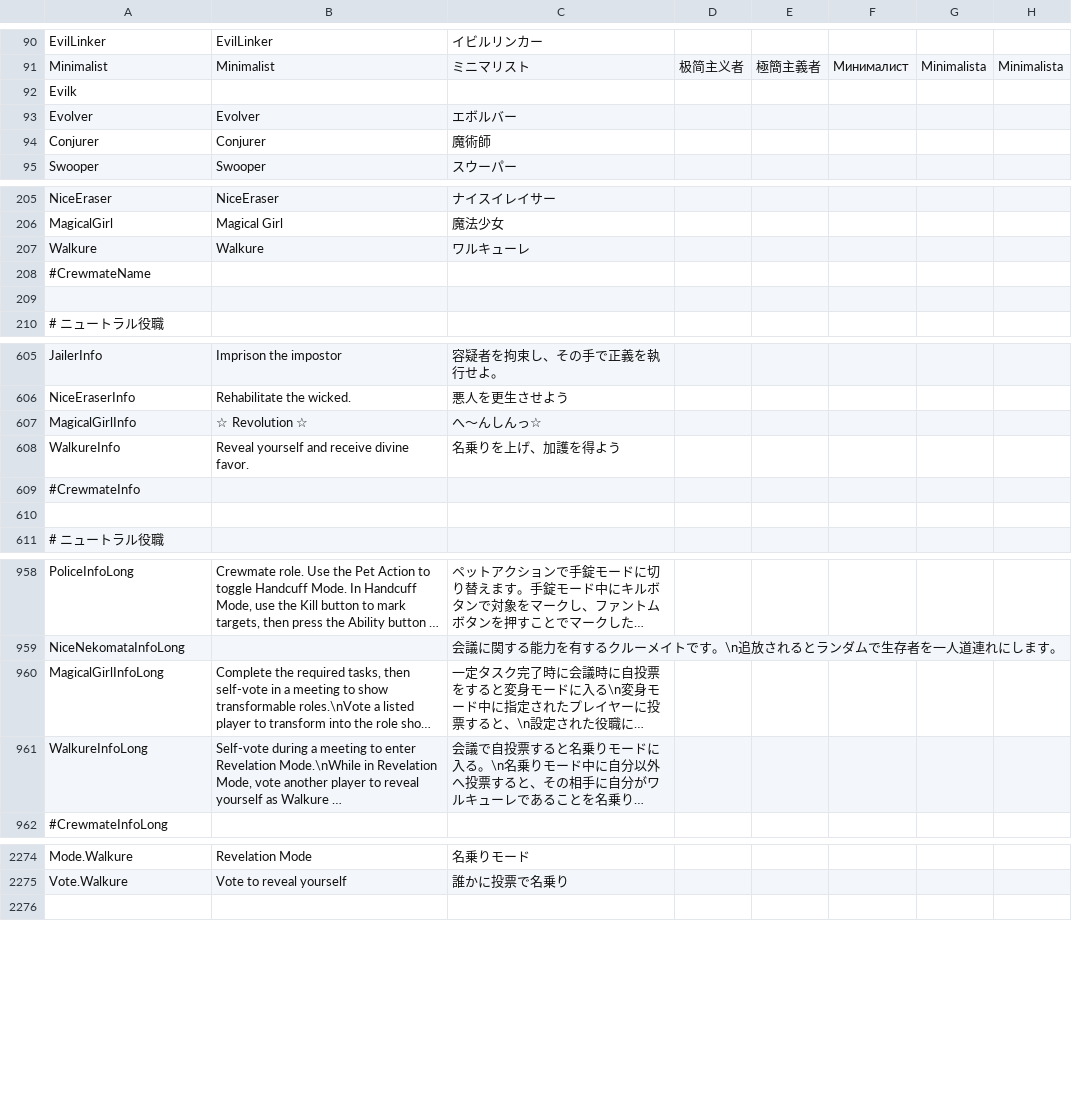
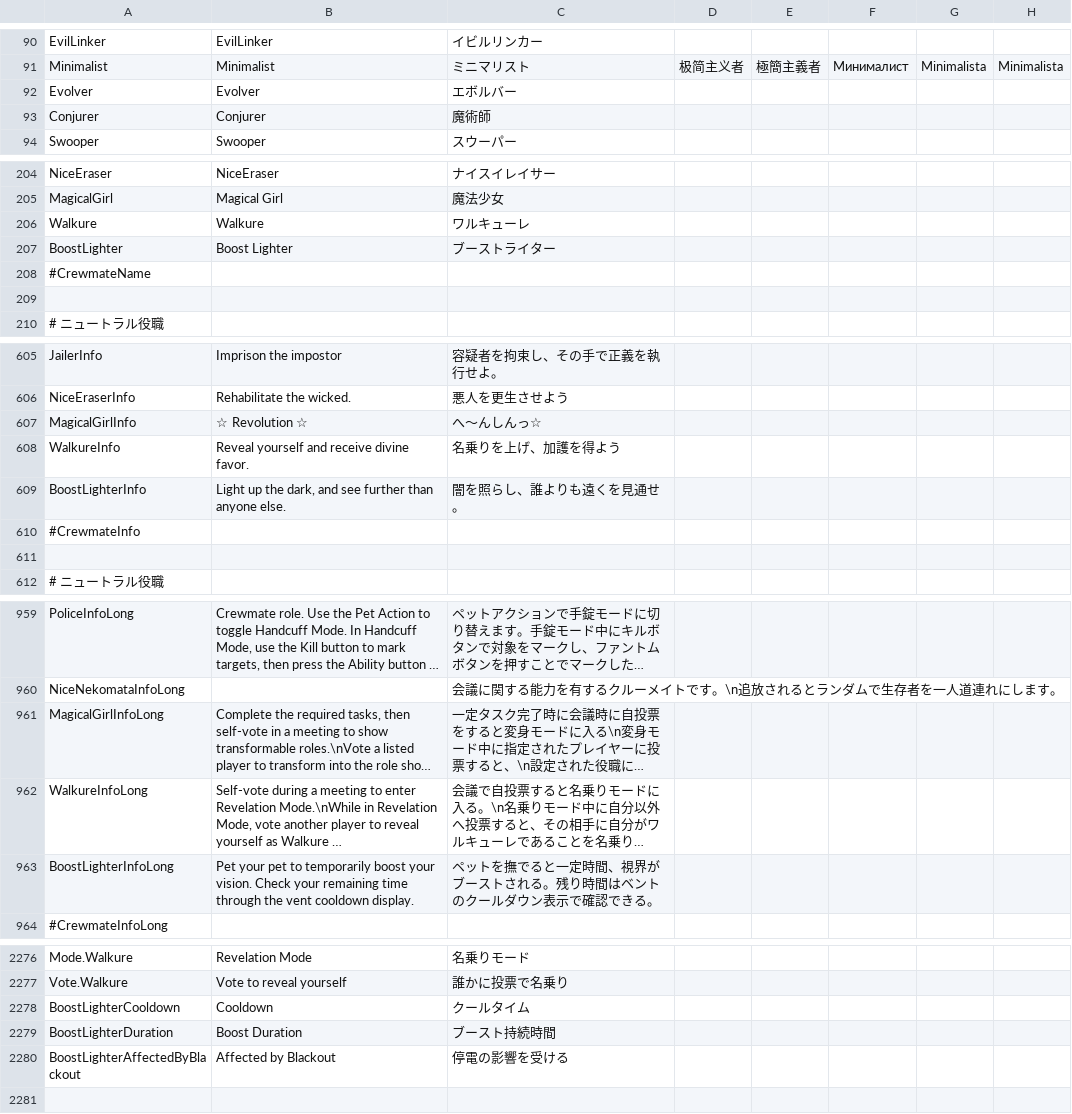
Before and after one commit to satokazoku/TownOfHost-Pko, a CSV file: Resources/string.csv, drawn as a sheet; only a part is shown, gaps mark what is left out; long unchanged cells end in …; removed rows and columns are numbered as before the commit, all else as after; the diff covers the shown part only; the diff names each change by its address in the sheet, - before the commit and + after, or states it on an @@ line.

```diff
--- a/Resources/string.csv
+++ b/Resources/string.csv
-row 92: Evilk
+row 207: BoostLighter | Boost Lighter | ブーストライター
+row 609: BoostLighterInfo | Light up the dark, and see further than anyone else. | 闇を照らし、誰よりも遠くを見通せ。
+row 963: BoostLighterInfoLong | Pet your pet to temporarily boost your vision. Check your remaining time through the vent cooldown display. | ペットを撫でると一定時間、視界がブーストされる。残り時間はベントのクールダウン表示で確認できる。
+row 2278: BoostLighterCooldown | Cooldown | クールタイム
+row 2279: BoostLighterDuration | Boost Duration | ブースト持続時間
+row 2280: BoostLighterAffectedByBlackout | Affected by Blackout | 停電の影響を受ける
```
Also changed, not shown: 1 edited cell elsewhere in this file, 11 other files.
